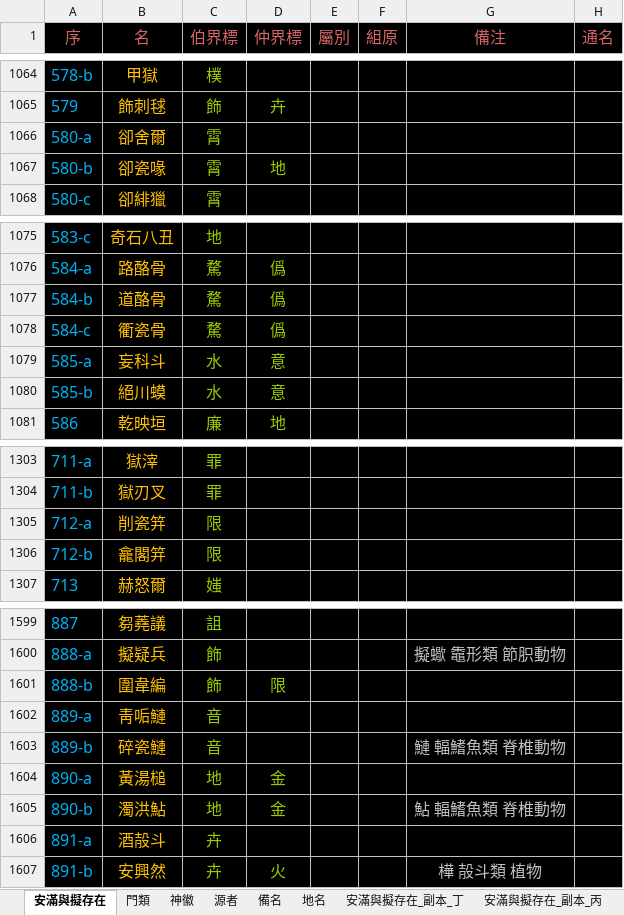
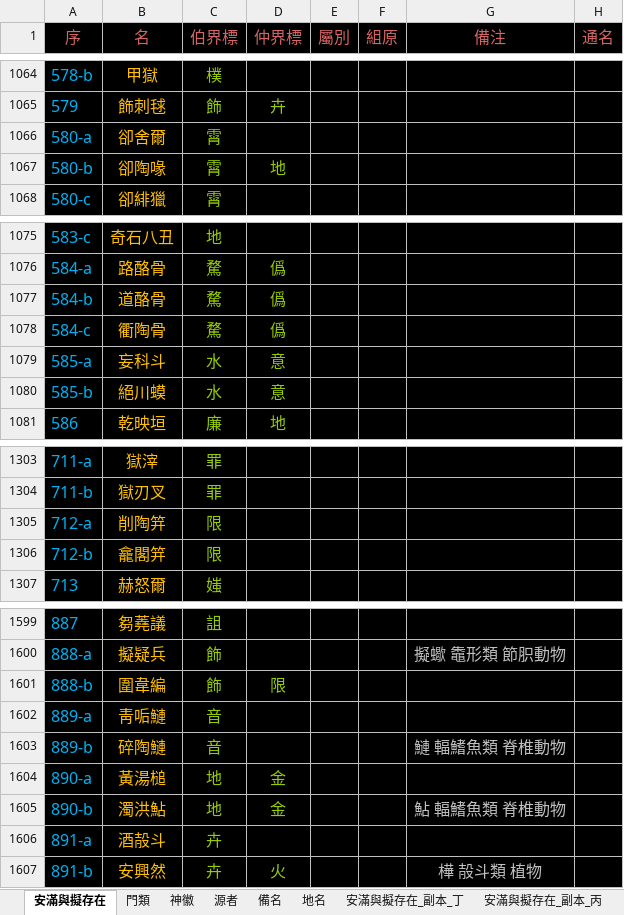
Before and after one commit to sealleci/AnMan, an Excel workbook: docs/滿徽源集_版戊.xlsx, sheet 安滿與擬存在, drawn as a sheet; only a part is shown, gaps mark what is left out; values as stored, in another font and other column widths than the file's, no borders; the diff names each change by its address in the sheet, - before the commit and + after, or states it on an @@ line.

```diff
--- a/docs/滿徽源集_版戊.xlsx (sheet 安滿與擬存在)
+++ b/docs/滿徽源集_版戊.xlsx (sheet 安滿與擬存在)
-B1067 (名): 卻瓷喙
+B1067 (名): 卻陶喙
-B1078 (名): 衢瓷骨
+B1078 (名): 衢陶骨
-B1305 (名): 削瓷笄
+B1305 (名): 削陶笄
-B1603 (名): 碎瓷鰱
+B1603 (名): 碎陶鰱
```
Also changed, not shown: 3 other files.
